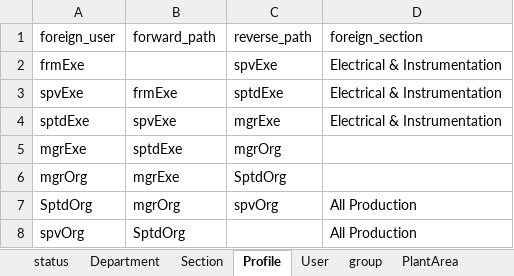
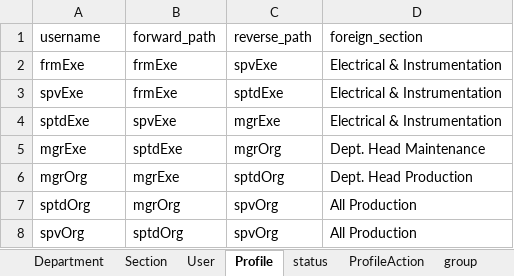
Before and after one commit to slametsampon/cmms, an Excel workbook: mediafiles/cmms-pon.xlsx, sheet Profile, drawn as a sheet; values as stored, in another font and other column widths than the file's, no borders; the diff names each change by its address in the sheet, - before the commit and + after, or states it on an @@ line.

```diff
--- a/mediafiles/cmms-pon.xlsx (sheet Profile)
+++ b/mediafiles/cmms-pon.xlsx (sheet Profile)
+sheet tab: ProfileAction
@@ sheet tab order changed: Department | Section | User | Profile | status | ProfileAction | group @@
-A1: foreign_user
+A1: username
-B2 (forward_path): (empty)
+B2 (forward_path): frmExe
-D5 (foreign_section): (empty)
+D5 (foreign_section): Dept. Head Maintenance
-C6 (reverse_path): SptdOrg
+C6 (reverse_path): sptdOrg
-D6 (foreign_section): (empty)
+D6 (foreign_section): Dept. Head Production
-A7 (username): SptdOrg
+A7 (username): sptdOrg
-B8 (forward_path): SptdOrg
+B8 (forward_path): sptdOrg
-C8 (reverse_path): (empty)
+C8 (reverse_path): spvOrg
```
Also changed, not shown: sheet Section, sheet status, 5 other files.
